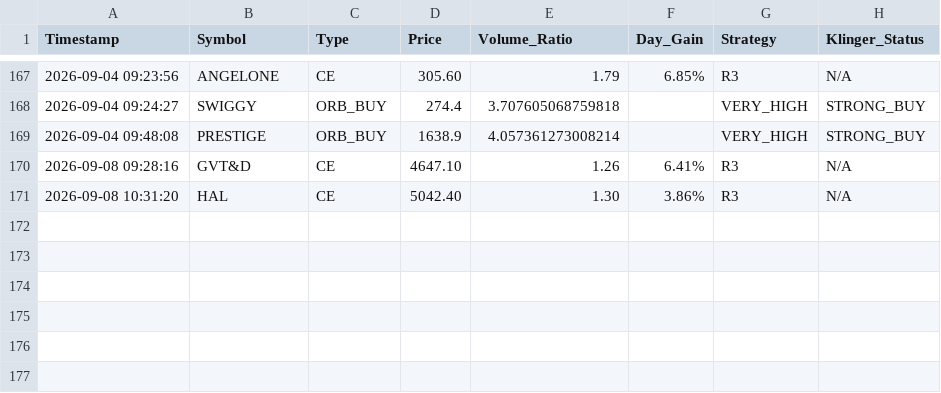
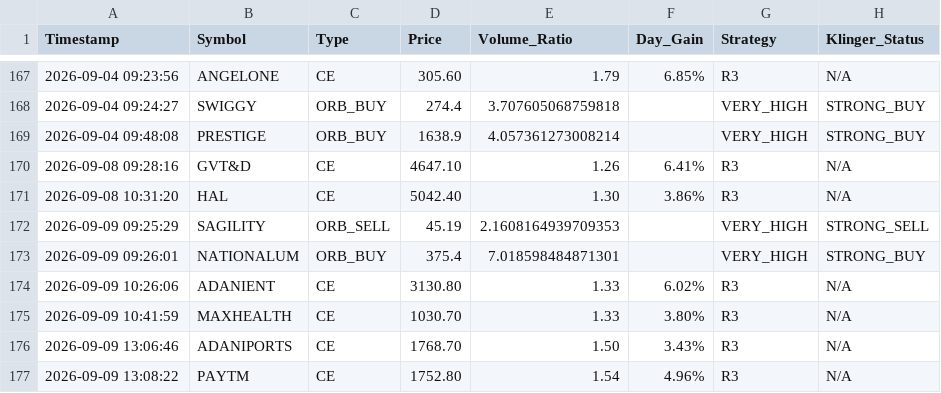
Before and after one commit to frzkhn155-ai/Final, a CSV file: r3_live_alerts.csv, drawn as a sheet; only a part is shown, gaps mark what is left out.

```diff
--- a/r3_live_alerts.csv
+++ b/r3_live_alerts.csv
@@ -171 +171,7 @@ Timestamp,Symbol,Type,Price,Volume_Ratio,Day_Gain,Strategy,Klinger_Status
 2026-09-08 10:31:20,HAL,CE,5042.40,1.30,3.86%,R3,N/A
+2026-09-09 09:25:29,SAGILITY,ORB_SELL,45.19,2.1608164939709353,,VERY_HIGH,STRONG_SELL
+2026-09-09 09:26:01,NATIONALUM,ORB_BUY,375.4,7.018598484871301,,VERY_HIGH,STRONG_BUY
+2026-09-09 10:26:06,ADANIENT,CE,3130.80,1.33,6.02%,R3,N/A
+2026-09-09 10:41:59,MAXHEALTH,CE,1030.70,1.33,3.80%,R3,N/A
+2026-09-09 13:06:46,ADANIPORTS,CE,1768.70,1.50,3.43%,R3,N/A
+2026-09-09 13:08:22,PAYTM,CE,1752.80,1.54,4.96%,R3,N/A
```
Also changed, not shown: fii_bb_continuation_alerts.csv, orb_15_signals.csv, 13 other files.
